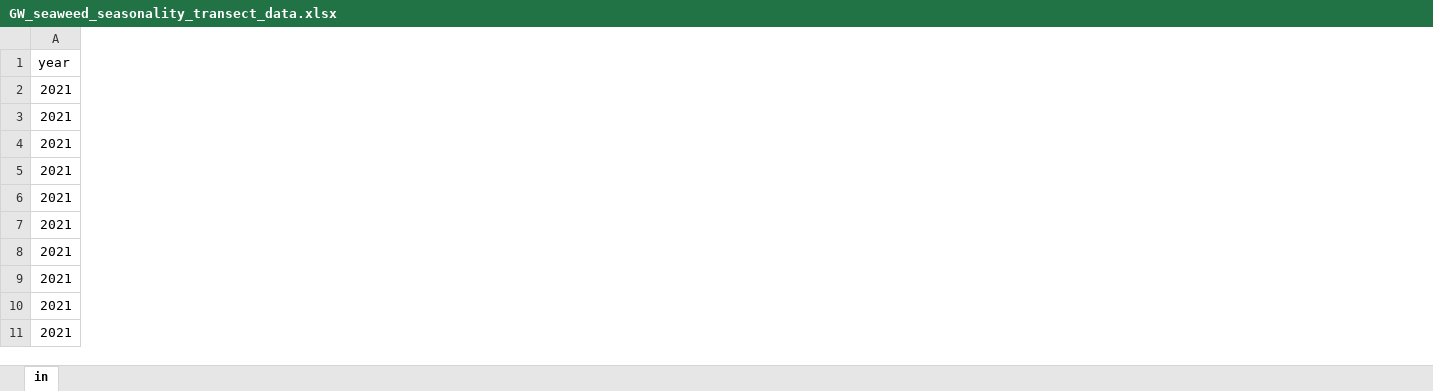
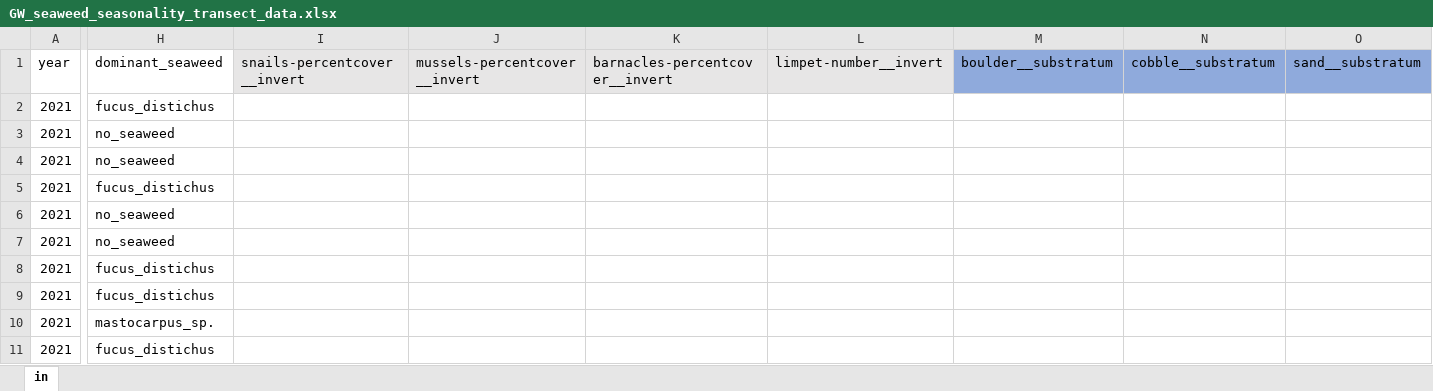
Before and after one commit to siobhanschenk/GW_seaweed_seasonality_transects, an Excel workbook: GW_seaweed_seasonality_transect_data.xlsx, sheet in, drawn as a sheet; only a part is shown, gaps mark what is left out; values as stored, in another font and other column widths than the file's, no borders; the diff covers the shown part only; the diff names each change by its address in the sheet, - before the commit and + after, or states it on an @@ line.

```diff
--- a/GW_seaweed_seasonality_transect_data.xlsx (sheet in)
+++ b/GW_seaweed_seasonality_transect_data.xlsx (sheet in)
@@ column H unhidden, rows 1-11: dominant_seaweed | fucus_distichus | no_seaweed | no_seaweed | fucus_distichus | no_seaweed | no_seaweed | fucus_distichus | fucus_distichus | mastocarpus_sp. | fucus_distichus @@
@@ column I unhidden, row 1: snails-percentcover__invert @@
@@ column J unhidden, row 1: mussels-percentcover__invert @@
@@ column K unhidden, row 1: barnacles-percentcover__invert @@
@@ column L unhidden, row 1: limpet-number__invert @@
@@ column M unhidden, row 1: boulder__substratum @@
@@ column N unhidden, row 1: cobble__substratum @@
@@ column O unhidden, row 1: sand__substratum @@
```
Also changed, not shown: 1 added column elsewhere in this sheet, 11 other files.
